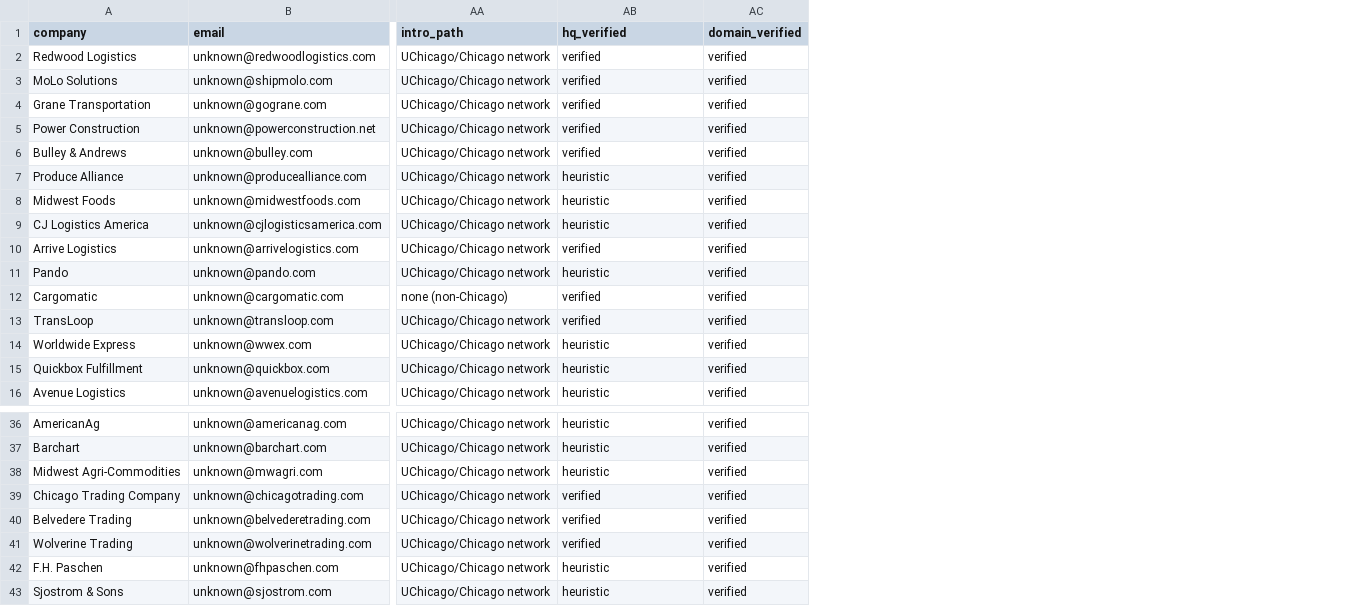
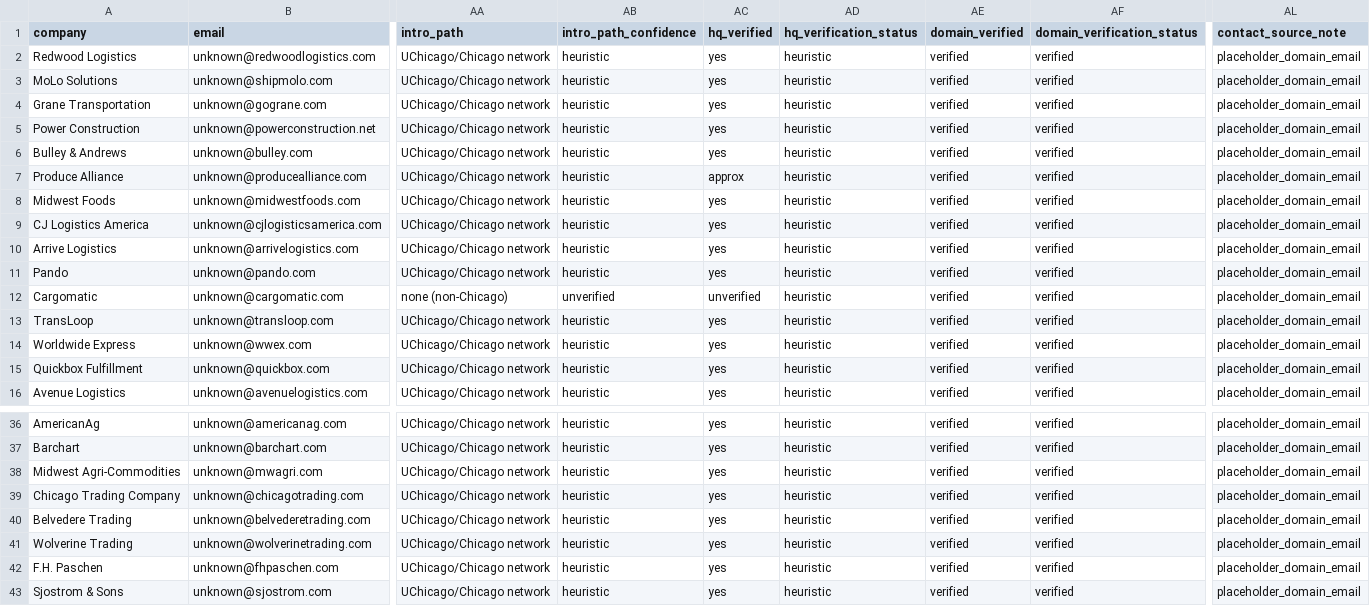
Before and after one commit to Wkamfar/autocoder, a CSV file: examples/marketry_chicago_targets.csv, drawn as a sheet; only a part is shown, gaps mark what is left out; the diff names each change by its address in the sheet, - before the commit and + after, or states it on an @@ line.

```diff
--- a/examples/marketry_chicago_targets.csv
+++ b/examples/marketry_chicago_targets.csv
+column AC (hq_verified), rows 2-16: yes | yes | yes | yes | yes | approx | yes | yes | yes | yes | unverified | yes | yes | yes | yes; rows 36-43: all yes
+column AD (hq_verification_status), rows 2-16: all heuristic; rows 36-43: all heuristic
+column AF (domain_verification_status), rows 2-16: all verified; rows 36-43: all verified
+column AL (contact_source_note), rows 2-16: all placeholder_domain_email; rows 36-43: all placeholder_domain_email
-AB1: hq_verified
+AB1: intro_path_confidence
-AB2:AB6 (intro_path_confidence): verified
+AB2:AB6 (intro_path_confidence): heuristic
-AB10 (intro_path_confidence): verified
+AB10 (intro_path_confidence): heuristic
-AB12 (intro_path_confidence): verified
+AB12 (intro_path_confidence): unverified
-AB13 (intro_path_confidence): verified
+AB13 (intro_path_confidence): heuristic
-AB39:AB41 (intro_path_confidence): verified
+AB39:AB41 (intro_path_confidence): heuristic
```
Also changed, not shown: 2 other files.
